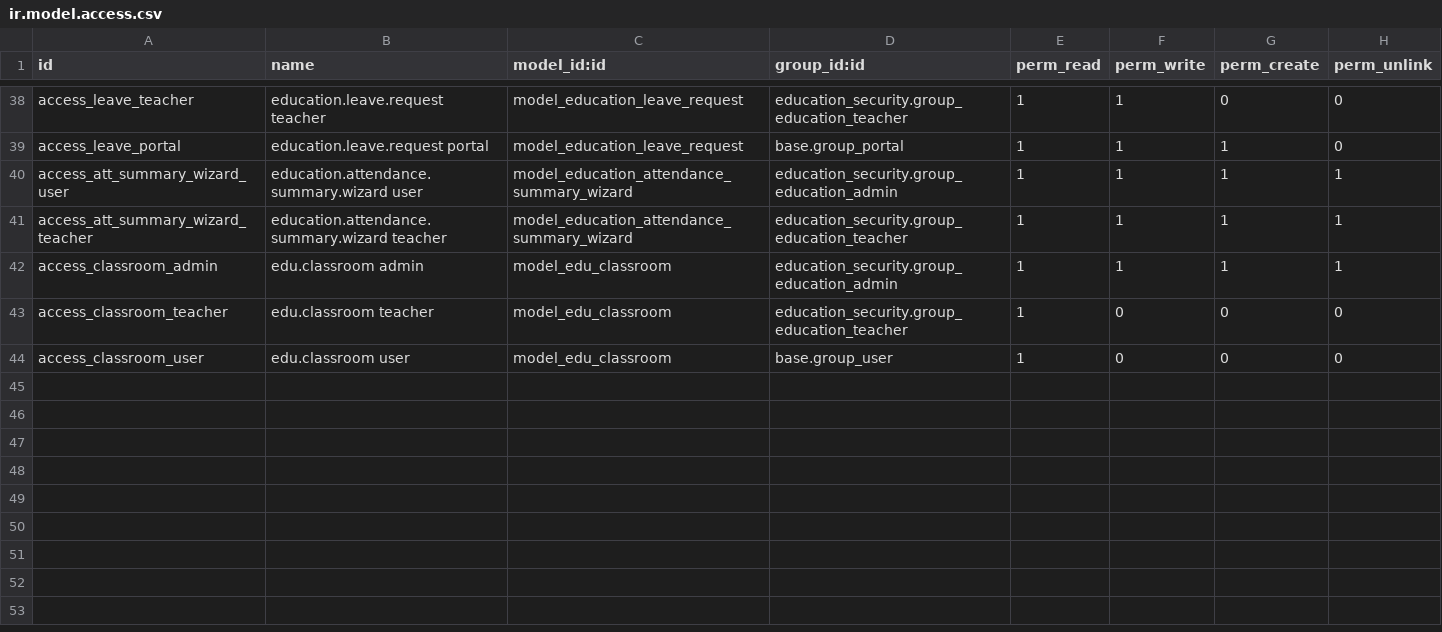
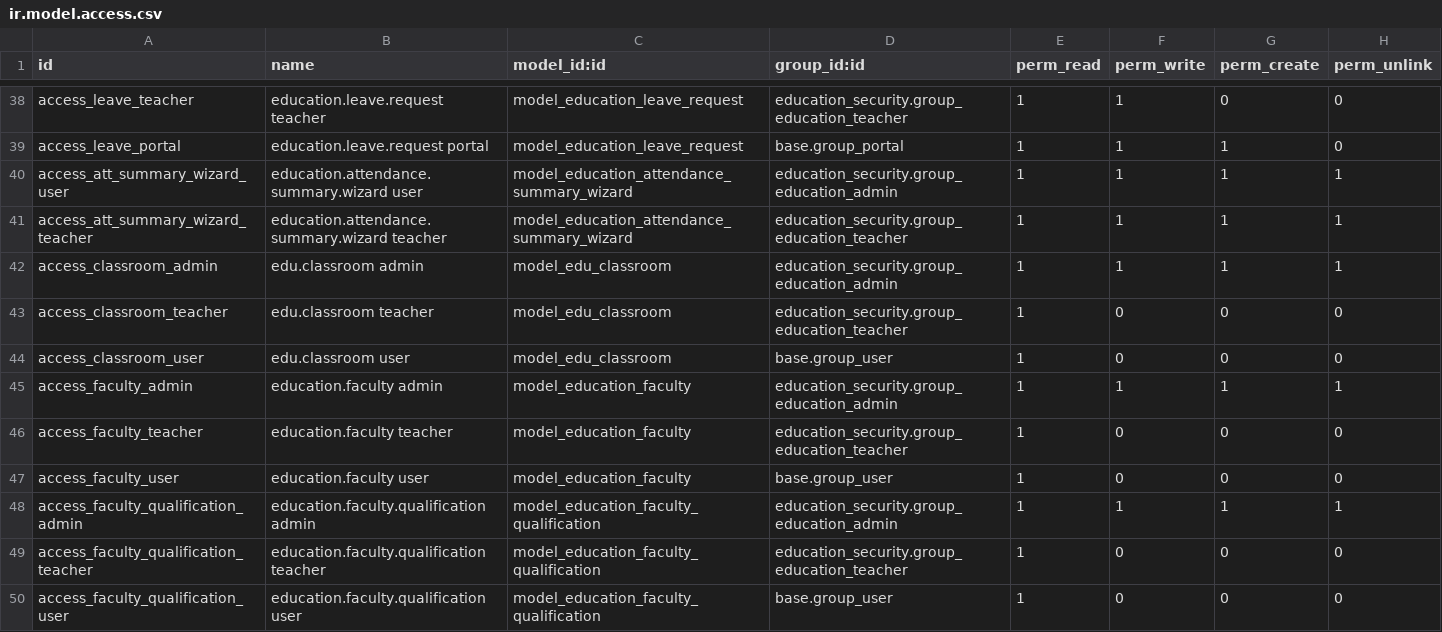
Before and after one commit to hajajcybro/EducationalERP, a CSV file: education_core/security/ir.model.access.csv, drawn as a sheet; only a part is shown, gaps mark what is left out.

Commit message:
[UPD]Remove educational_faculty by adding functionality in core

```diff
--- a/education_core/security/ir.model.access.csv
+++ b/education_core/security/ir.model.access.csv
@@ -44 +44,7 @@ access_classroom_teacher,edu.classroom teacher,model_edu_classroom,education_sec
 access_classroom_user,edu.classroom user,model_edu_classroom,base.group_user,1,0,0,0
+access_faculty_admin,education.faculty admin,model_education_faculty,education_security.group_education_admin,1,1,1,1
+access_faculty_teacher,education.faculty teacher,model_education_faculty,education_security.group_education_teacher,1,0,0,0
+access_faculty_user,education.faculty user,model_education_faculty,base.group_user,1,0,0,0
+access_faculty_qualification_admin,education.faculty.qualification admin,model_education_faculty_qualification,education_security.group_education_admin,1,1,1,1
+access_faculty_qualification_teacher,education.faculty.qualification teacher,model_education_faculty_qualification,education_security.group_education_teacher,1,0,0,0
+access_faculty_qualification_user,education.faculty.qualification user,model_education_faculty_qualification,base.group_user,1,0,0,0
```
Also changed, not shown: 43 other files.
